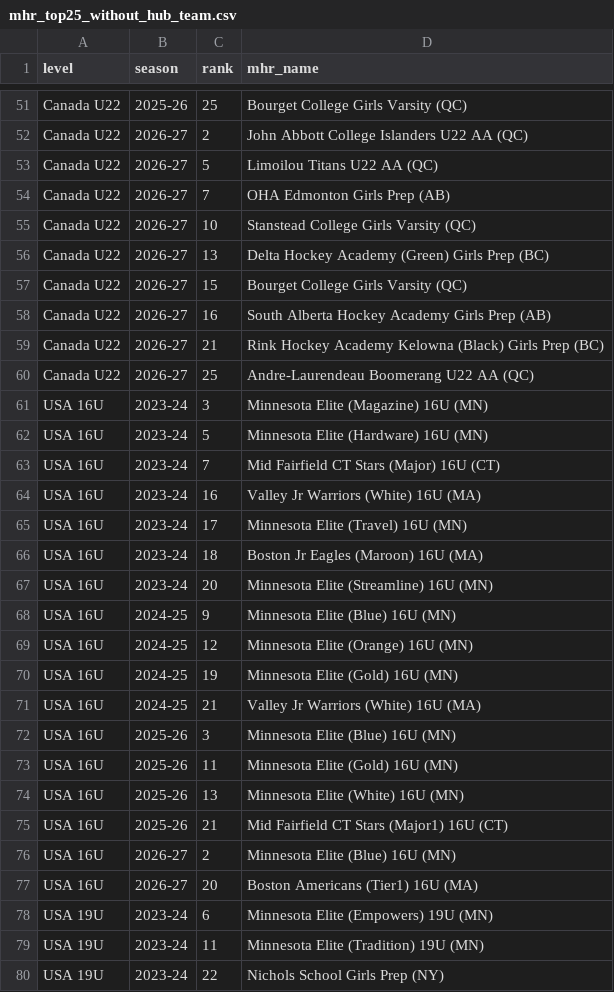
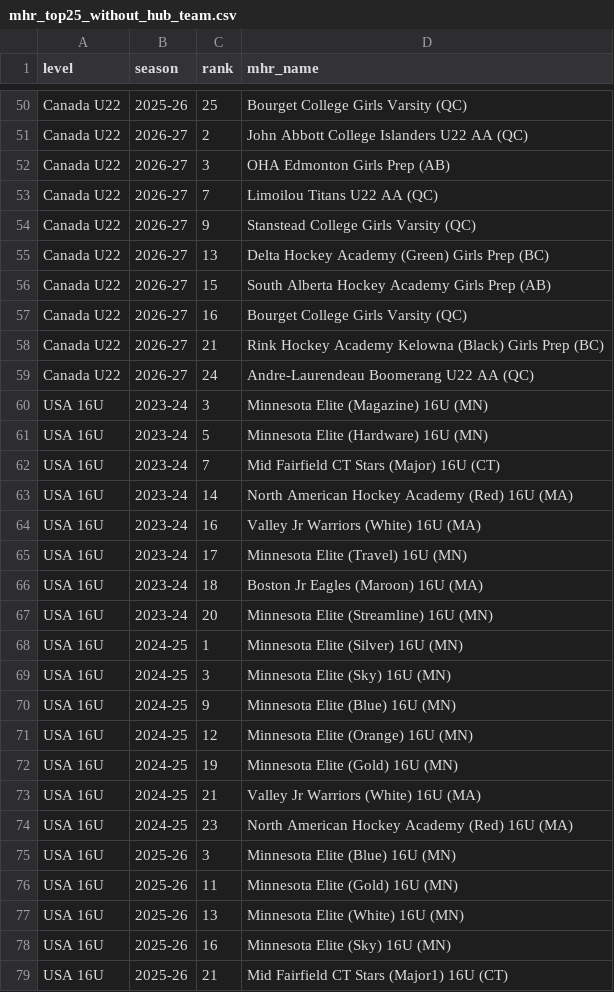
Before and after one commit to ppetrelli100/topshelf-data, a CSV file: hub/mhr_top25_without_hub_team.csv, drawn as a sheet; only a part is shown, gaps mark what is left out; the shorter side is filled out with more unchanged rows; the diff covers the shown part only.

```diff
--- a/hub/mhr_top25_without_hub_team.csv
+++ b/hub/mhr_top25_without_hub_team.csv
@@ -52,10 +51,10 @@ Canada U22,2025-26,25,Bourget College Girls Varsity (QC)
 Canada U22,2026-27,2,John Abbott College Islanders U22 AA (QC)
-Canada U22,2026-27,5,Limoilou Titans U22 AA (QC)
-Canada U22,2026-27,7,OHA Edmonton Girls Prep (AB)
-Canada U22,2026-27,10,Stanstead College Girls Varsity (QC)
+Canada U22,2026-27,3,OHA Edmonton Girls Prep (AB)
+Canada U22,2026-27,7,Limoilou Titans U22 AA (QC)
+Canada U22,2026-27,9,Stanstead College Girls Varsity (QC)
 Canada U22,2026-27,13,Delta Hockey Academy (Green) Girls Prep (BC)
-Canada U22,2026-27,15,Bourget College Girls Varsity (QC)
-Canada U22,2026-27,16,South Alberta Hockey Academy Girls Prep (AB)
+Canada U22,2026-27,15,South Alberta Hockey Academy Girls Prep (AB)
+Canada U22,2026-27,16,Bourget College Girls Varsity (QC)
 Canada U22,2026-27,21,Rink Hockey Academy Kelowna (Black) Girls Prep (BC)
-Canada U22,2026-27,25,Andre-Laurendeau Boomerang U22 AA (QC)
+Canada U22,2026-27,24,Andre-Laurendeau Boomerang U22 AA (QC)
 USA 16U,2023-24,3,Minnesota Elite (Magazine) 16U (MN)
@@ -63,2 +62,3 @@ USA 16U,2023-24,5,Minnesota Elite (Hardware) 16U (MN)
 USA 16U,2023-24,7,Mid Fairfield CT Stars (Major) 16U (CT)
+USA 16U,2023-24,14,North American Hockey Academy (Red) 16U (MA)
 USA 16U,2023-24,16,Valley Jr Warriors (White) 16U (MA)
@@ -67,2 +67,4 @@ USA 16U,2023-24,18,Boston Jr Eagles (Maroon) 16U (MA)
 USA 16U,2023-24,20,Minnesota Elite (Streamline) 16U (MN)
+USA 16U,2024-25,1,Minnesota Elite (Silver) 16U (MN)
+USA 16U,2024-25,3,Minnesota Elite (Sky) 16U (MN)
 USA 16U,2024-25,9,Minnesota Elite (Blue) 16U (MN)
@@ -71,2 +73,3 @@ USA 16U,2024-25,19,Minnesota Elite (Gold) 16U (MN)
 USA 16U,2024-25,21,Valley Jr Warriors (White) 16U (MA)
+USA 16U,2024-25,23,North American Hockey Academy (Red) 16U (MA)
 USA 16U,2025-26,3,Minnesota Elite (Blue) 16U (MN)
@@ -74,2 +77,3 @@ USA 16U,2025-26,11,Minnesota Elite (Gold) 16U (MN)
 USA 16U,2025-26,13,Minnesota Elite (White) 16U (MN)
+USA 16U,2025-26,16,Minnesota Elite (Sky) 16U (MN)
 USA 16U,2025-26,21,Mid Fairfield CT Stars (Major1) 16U (CT)
```
Also changed, not shown: 15 added rows, 1 removed row and 4 edited cells elsewhere in this file, hub/hub_teams_without_mhr.csv, 18 other files.
